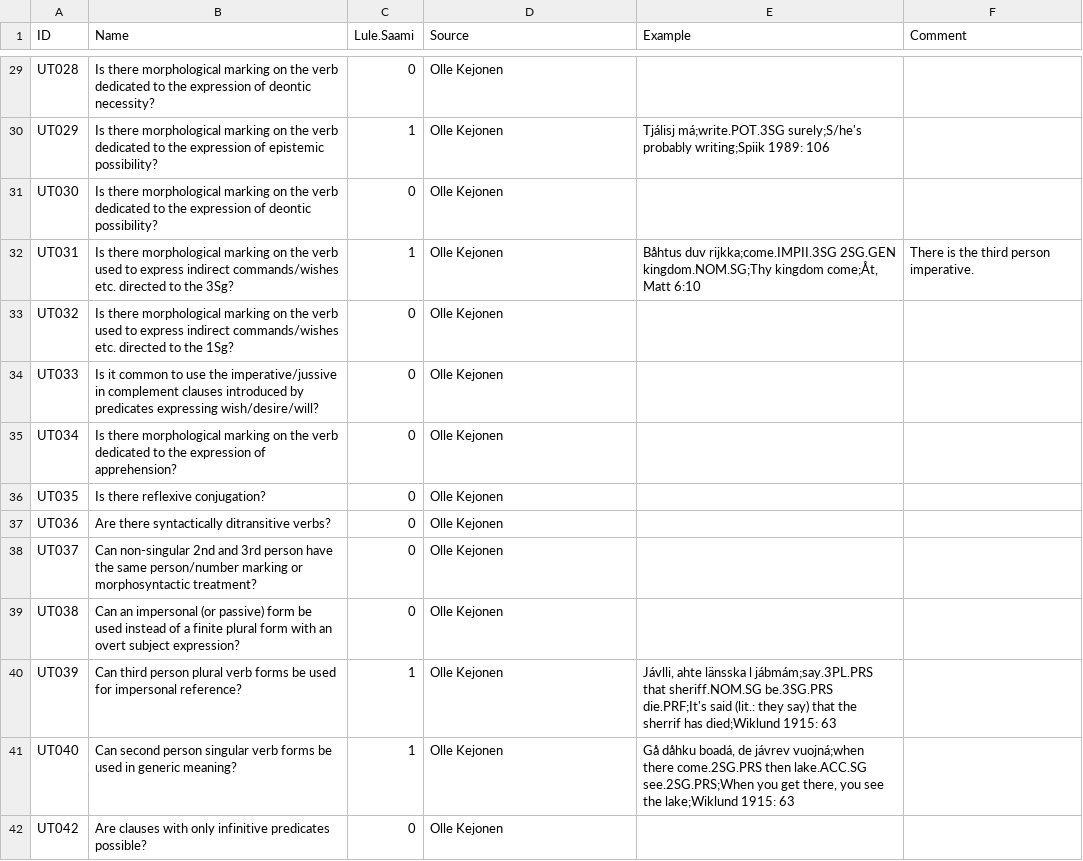
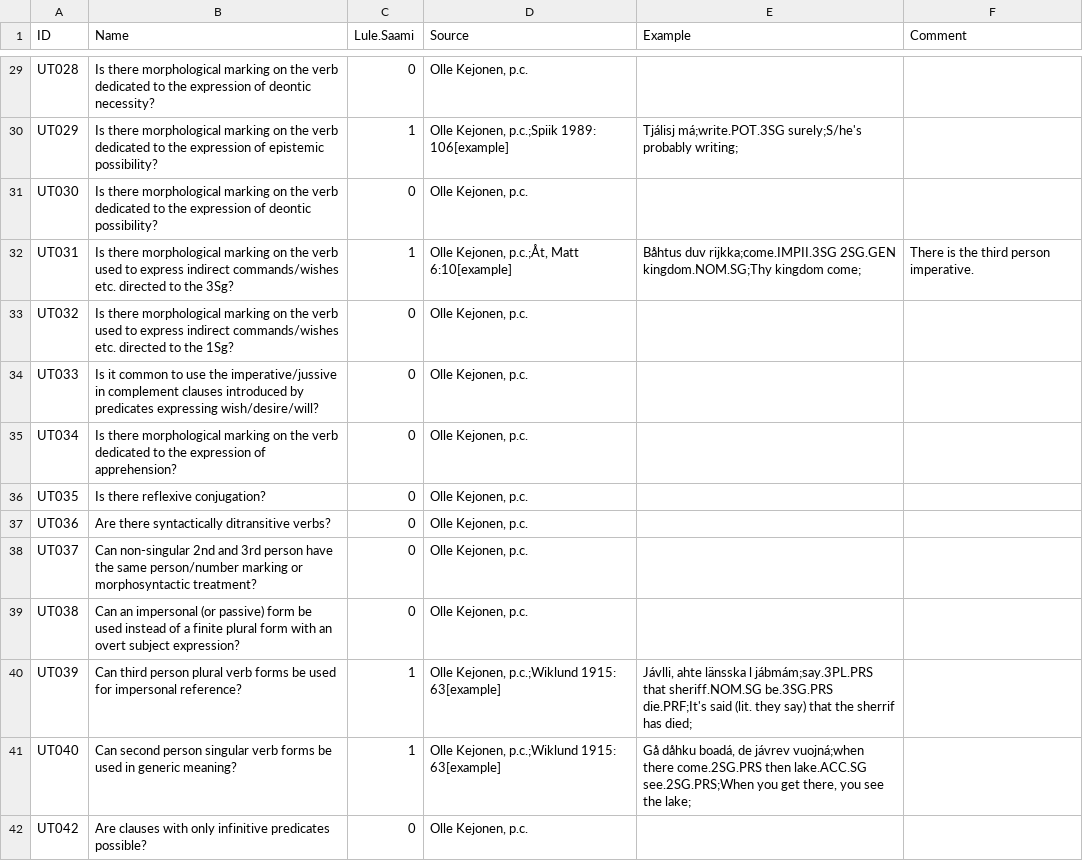
Before and after one commit to cldf-datasets/uratyp, a CSV file: raw/UT/language-tables/Lule_Saami.csv, drawn as a sheet; only a part is shown, gaps mark what is left out; the diff covers the shown part only.

```diff
--- a/raw/UT/language-tables/Lule_Saami.csv
+++ b/raw/UT/language-tables/Lule_Saami.csv
@@ -31,14 +31,14 @@
-"UT028","Is there morphological marking on the verb dedicated to the expression of deontic necessity?",0,"Olle Kejonen","",""
-"UT029","Is there morphological marking on the verb dedicated to the expression of epistemic possibility? ",1,"Olle Kejonen","Tjálisj má;write.POT.3SG surely;S/he's probably writing;Spiik 1989: 106",""
-"UT030","Is there morphological marking on the verb dedicated to the expression of deontic possibility? ",0,"Olle Kejonen","",""
-"UT031","Is there morphological marking on the verb used to express indirect commands/wishes etc. directed to the 3Sg?",1,"Olle Kejonen","Båhtus duv rijkka;come.IMPII.3SG 2SG.GEN kingdom.NOM.SG;Thy kingdom come;Åt, Matt 6:10","There is the third person imperative."
-"UT032","Is there morphological marking on the verb used to express indirect commands/wishes etc. directed to the 1Sg?",0,"Olle Kejonen","",""
-"UT033","Is it common to use the imperative/jussive in complement clauses introduced by predicates expressing wish/desire/will? ",0,"Olle Kejonen","",""
-"UT034","Is there morphological marking on the verb dedicated to the expression of apprehension?",0,"Olle Kejonen","",""
-"UT035","Is there reflexive conjugation?",0,"Olle Kejonen","",""
-"UT036","Are there syntactically ditransitive verbs?",0,"Olle Kejonen","",""
-"UT037","Can non-singular 2nd and 3rd person have the same person/number marking or morphosyntactic treatment?",0,"Olle Kejonen","",""
-"UT038","Can an impersonal (or passive) form be used instead of a finite plural form with an overt subject expression?",0,"Olle Kejonen","",""
-"UT039","Can third person plural verb forms be used for impersonal reference?",1,"Olle Kejonen","Jávlli, ahte länsska l jábmám;say.3PL.PRS that sheriff.NOM.SG be.3SG.PRS die.PRF;It's said (lit.: they say) that the sherrif has died;Wiklund 1915: 63",""
-"UT040","Can second person singular verb forms be used in generic meaning?",1,"Olle Kejonen","Gå dåhku boadá, de jávrev vuojná;when there come.2SG.PRS then lake.ACC.SG see.2SG.PRS;When you get there, you see the lake;Wiklund 1915: 63",""
-"UT042","Are clauses with only infinitive predicates possible?",0,"Olle Kejonen","",""
+UT028,Is there morphological marking on the verb dedicated to the expression of deontic necessity?,0,"Olle Kejonen, p.c.",,
+UT029,Is there morphological marking on the verb dedicated to the expression of epistemic possibility? ,1,"Olle Kejonen, p.c.;Spiik 1989: 106[example]",Tjálisj má;write.POT.3SG surely;S/he's probably writing;,
+UT030,Is there morphological marking on the verb dedicated to the expression of deontic possibility? ,0,"Olle Kejonen, p.c.",,
+UT031,Is there morphological marking on the verb used to express indirect commands/wishes etc. directed to the 3Sg?,1,"Olle Kejonen, p.c.;Åt, Matt 6:10[example]",Båhtus duv rijkka;come.IMPII.3SG 2SG.GEN kingdom.NOM.SG;Thy kingdom come;,There is the third person imperative.
+UT032,Is there morphological marking on the verb used to express indirect commands/wishes etc. directed to the 1Sg?,0,"Olle Kejonen, p.c.",,
+UT033,Is it common to use the imperative/jussive in complement clauses introduced by predicates expressing wish/desire/will? ,0,"Olle Kejonen, p.c.",,
+UT034,Is there morphological marking on the verb dedicated to the expression of apprehension?,0,"Olle Kejonen, p.c.",,
+UT035,Is there reflexive conjugation?,0,"Olle Kejonen, p.c.",,
+UT036,Are there syntactically ditransitive verbs?,0,"Olle Kejonen, p.c.",,
+UT037,Can non-singular 2nd and 3rd person have the same person/number marking or morphosyntactic treatment?,0,"Olle Kejonen, p.c.",,
+UT038,Can an impersonal (or passive) form be used instead of a finite plural form with an overt subject expression?,0,"Olle Kejonen, p.c.",,
+UT039,Can third person plural verb forms be used for impersonal reference?,1,"Olle Kejonen, p.c.;Wiklund 1915: 63[example]","Jávlli, ahte länsska l jábmám;say.3PL.PRS that sheriff.NOM.SG be.3SG.PRS die.PRF;It's said (lit. they say) that the sherrif has died;",
+UT040,Can second person singular verb forms be used in generic meaning?,1,"Olle Kejonen, p.c.;Wiklund 1915: 63[example]","Gå dåhku boadá, de jávrev vuojná;when there come.2SG.PRS then lake.ACC.SG see.2SG.PRS;When you get there, you see the lake;",
+UT042,Are clauses with only infinitive predicates possible?,0,"Olle Kejonen, p.c.",,
```
Also changed, not shown: 169 edited cells elsewhere in this file, raw/UT/language-tables/Finnish.csv, raw/UT/language-tables/Kazym_Khanty.csv, 1 other file.
